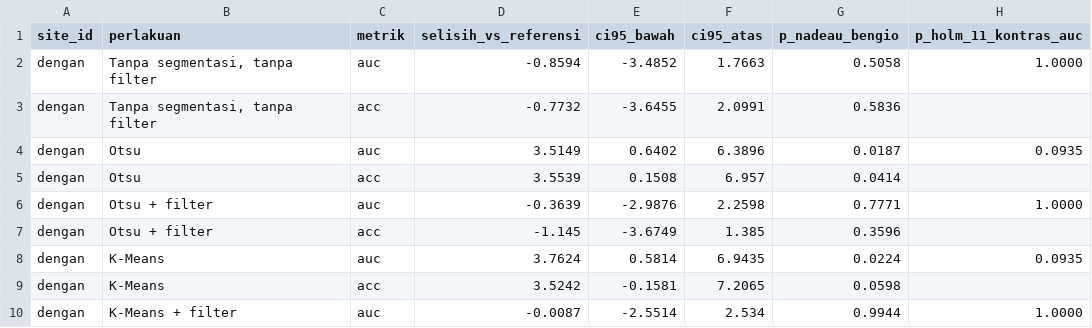
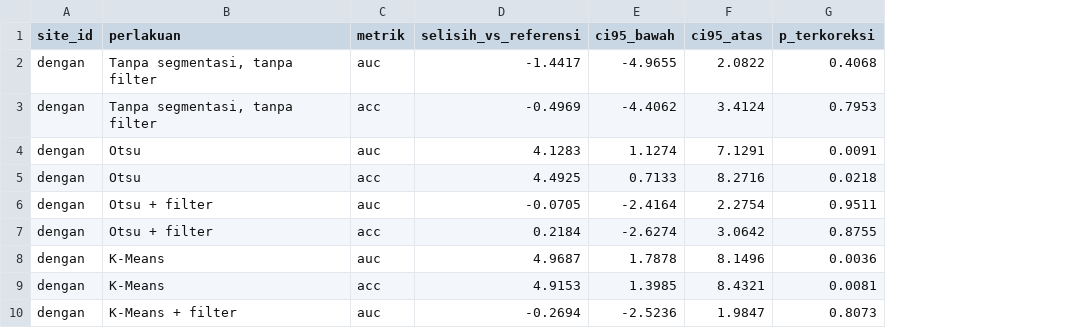
Before and after one commit to elzayn000/dl-deteksi-anemia, a CSV file: results/csv/ablasi_cv_perbandingan.csv, drawn as a sheet; only a part is shown; removed rows and columns are numbered as before the commit, all else as after; the diff covers the shown part only; the diff names each change by its address in the sheet, - before the commit and + after, or states it on an @@ line.

```diff
--- a/results/csv/ablasi_cv_perbandingan.csv
+++ b/results/csv/ablasi_cv_perbandingan.csv
-column G (p_nadeau_bengio), rows 2-10: 0.5058 | 0.5836 | 0.0187 | 0.0414 | 0.7771 | 0.3596 | 0.0224 | 0.0598 | 0.9944
-column H (p_holm_11_kontras_auc), rows 2-10: 1.0000 |  | 0.0935 |  | 1.0000 |  | 0.0935 |  | 1.0000
+column G (p_terkoreksi), rows 2-10: 0.4068 | 0.7953 | 0.0091 | 0.0218 | 0.9511 | 0.8755 | 0.0036 | 0.0081 | 0.8073
-D2 (selisih_vs_referensi): -0.8594
+D2 (selisih_vs_referensi): -1.4417
-E2 (ci95_bawah): -3.4852
+E2 (ci95_bawah): -4.9655
-F2 (ci95_atas): 1.7663
+F2 (ci95_atas): 2.0822
-D3 (selisih_vs_referensi): -0.7732
+D3 (selisih_vs_referensi): -0.4969
-E3 (ci95_bawah): -3.6455
+E3 (ci95_bawah): -4.4062
-F3 (ci95_atas): 2.0991
+F3 (ci95_atas): 3.4124
-D4 (selisih_vs_referensi): 3.5149
+D4 (selisih_vs_referensi): 4.1283
-E4 (ci95_bawah): 0.6402
+E4 (ci95_bawah): 1.1274
-F4 (ci95_atas): 6.3896
+F4 (ci95_atas): 7.1291
-D5 (selisih_vs_referensi): 3.5539
+D5 (selisih_vs_referensi): 4.4925
-E5 (ci95_bawah): 0.1508
+E5 (ci95_bawah): 0.7133
-F5 (ci95_atas): 6.957
+F5 (ci95_atas): 8.2716
-D6 (selisih_vs_referensi): -0.3639
+D6 (selisih_vs_referensi): -0.0705
-E6 (ci95_bawah): -2.9876
+E6 (ci95_bawah): -2.4164
-F6 (ci95_atas): 2.2598
+F6 (ci95_atas): 2.2754
-D7 (selisih_vs_referensi): -1.145
+D7 (selisih_vs_referensi): 0.2184
-E7 (ci95_bawah): -3.6749
+E7 (ci95_bawah): -2.6274
-F7 (ci95_atas): 1.385
+F7 (ci95_atas): 3.0642
-D8 (selisih_vs_referensi): 3.7624
+D8 (selisih_vs_referensi): 4.9687
-E8 (ci95_bawah): 0.5814
+E8 (ci95_bawah): 1.7878
-F8 (ci95_atas): 6.9435
+F8 (ci95_atas): 8.1496
-D9 (selisih_vs_referensi): 3.5242
+D9 (selisih_vs_referensi): 4.9153
-E9 (ci95_bawah): -0.1581
+E9 (ci95_bawah): 1.3985
-F9 (ci95_atas): 7.2065
+F9 (ci95_atas): 8.4321
-D10 (selisih_vs_referensi): -0.0087
+D10 (selisih_vs_referensi): -0.2694
-E10 (ci95_bawah): -2.5514
+E10 (ci95_bawah): -2.5236
-F10 (ci95_atas): 2.534
+F10 (ci95_atas): 1.9847
```
Also changed, not shown: 105 edited cells elsewhere in this file, results/csv/ablasi_cv_ringkasan.csv, results/csv/ablasi_kontras_tambahan.csv, 11 other files.
